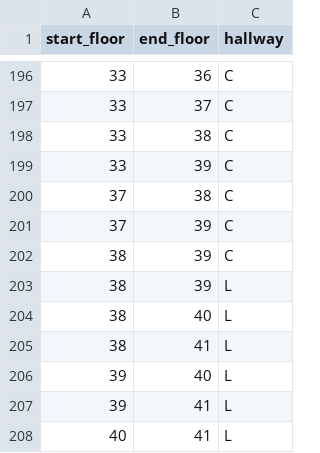
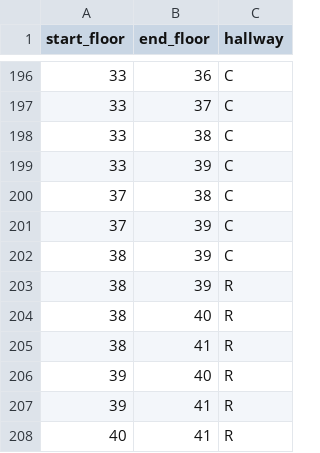
Before and after one commit to Aigul9/elevators, a CSV file: data/edges_bidirectional.csv, drawn as a sheet; only a part is shown, gaps mark what is left out.

Commit message:
fix 38-41

```diff
--- a/data/edges_bidirectional.csv
+++ b/data/edges_bidirectional.csv
@@ -202,7 +202,7 @@ start_floor,end_floor,hallway
 38,39,C
-38,39,L
-38,40,L
-38,41,L
-39,40,L
-39,41,L
-40,41,L
+38,39,R
+38,40,R
+38,41,R
+39,40,R
+39,41,R
+40,41,R
```
